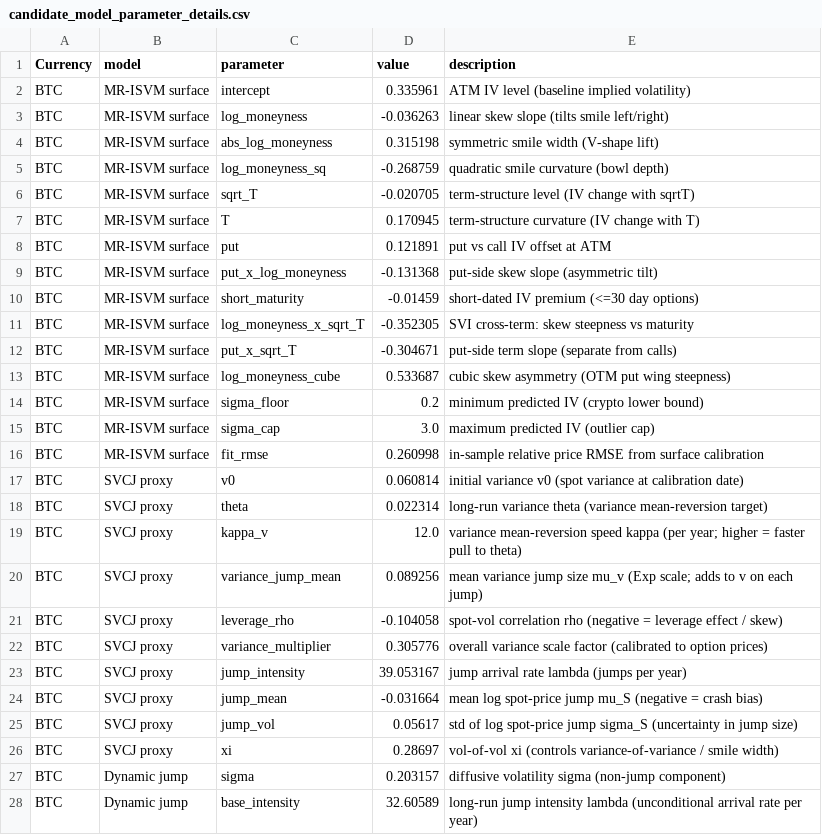
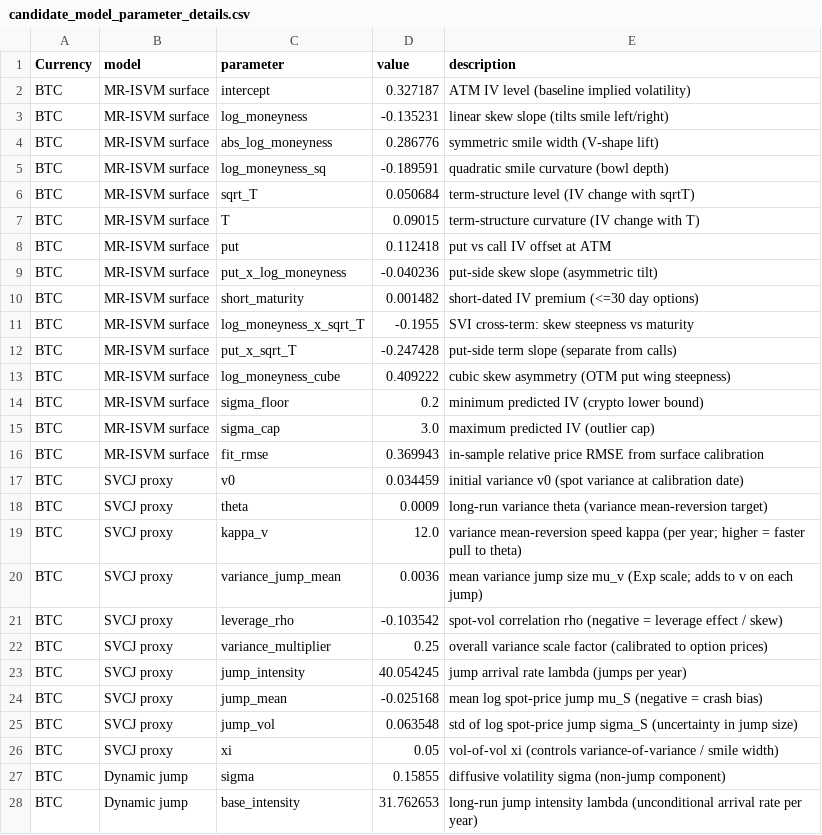
Before and after one commit to ManHouChoi/Pricing_Greeks_and_Jump-Risk_Management_for_BTC-ETH_Vanilla_Options, a CSV file: reports/tables/candidate_model_parameter_details.csv, drawn as a sheet; only a part is shown; the diff covers the shown part only.

```diff
--- a/reports/tables/candidate_model_parameter_details.csv
+++ b/reports/tables/candidate_model_parameter_details.csv
@@ -1,28 +1,28 @@
 Currency,model,parameter,value,description
-BTC,MR-ISVM surface,intercept,0.335961,ATM IV level (baseline implied volatility)
-BTC,MR-ISVM surface,log_moneyness,-0.036263,linear skew slope (tilts smile left/right)
-BTC,MR-ISVM surface,abs_log_moneyness,0.315198,symmetric smile width (V-shape lift)
-BTC,MR-ISVM surface,log_moneyness_sq,-0.268759,quadratic smile curvature (bowl depth)
-BTC,MR-ISVM surface,sqrt_T,-0.020705,term-structure level (IV change with sqrtT)
-BTC,MR-ISVM surface,T,0.170945,term-structure curvature (IV change with T)
-BTC,MR-ISVM surface,put,0.121891,put vs call IV offset at ATM
-BTC,MR-ISVM surface,put_x_log_moneyness,-0.131368,put-side skew slope (asymmetric tilt)
-BTC,MR-ISVM surface,short_maturity,-0.01459,short-dated IV premium (<=30 day options)
-BTC,MR-ISVM surface,log_moneyness_x_sqrt_T,-0.352305,SVI cross-term: skew steepness vs maturity
-BTC,MR-ISVM surface,put_x_sqrt_T,-0.304671,put-side term slope (separate from calls)
-BTC,MR-ISVM surface,log_moneyness_cube,0.533687,cubic skew asymmetry (OTM put wing steepness)
+BTC,MR-ISVM surface,intercept,0.327187,ATM IV level (baseline implied volatility)
+BTC,MR-ISVM surface,log_moneyness,-0.135231,linear skew slope (tilts smile left/right)
+BTC,MR-ISVM surface,abs_log_moneyness,0.286776,symmetric smile width (V-shape lift)
+BTC,MR-ISVM surface,log_moneyness_sq,-0.189591,quadratic smile curvature (bowl depth)
+BTC,MR-ISVM surface,sqrt_T,0.050684,term-structure level (IV change with sqrtT)
+BTC,MR-ISVM surface,T,0.09015,term-structure curvature (IV change with T)
+BTC,MR-ISVM surface,put,0.112418,put vs call IV offset at ATM
+BTC,MR-ISVM surface,put_x_log_moneyness,-0.040236,put-side skew slope (asymmetric tilt)
+BTC,MR-ISVM surface,short_maturity,0.001482,short-dated IV premium (<=30 day options)
+BTC,MR-ISVM surface,log_moneyness_x_sqrt_T,-0.1955,SVI cross-term: skew steepness vs maturity
+BTC,MR-ISVM surface,put_x_sqrt_T,-0.247428,put-side term slope (separate from calls)
+BTC,MR-ISVM surface,log_moneyness_cube,0.409222,cubic skew asymmetry (OTM put wing steepness)
 BTC,MR-ISVM surface,sigma_floor,0.2,minimum predicted IV (crypto lower bound)
 BTC,MR-ISVM surface,sigma_cap,3.0,maximum predicted IV (outlier cap)
-BTC,MR-ISVM surface,fit_rmse,0.260998,in-sample relative price RMSE from surface calibration
-BTC,SVCJ proxy,v0,0.060814,initial variance v0 (spot variance at calibration date)
-BTC,SVCJ proxy,theta,0.022314,long-run variance theta (variance mean-reversion target)
+BTC,MR-ISVM surface,fit_rmse,0.369943,in-sample relative price RMSE from surface calibration
+BTC,SVCJ proxy,v0,0.034459,initial variance v0 (spot variance at calibration date)
+BTC,SVCJ proxy,theta,0.0009,long-run variance theta (variance mean-reversion target)
 BTC,SVCJ proxy,kappa_v,12.0,variance mean-reversion speed kappa (per year; higher = faster pull to theta)
-BTC,SVCJ proxy,variance_jump_mean,0.089256,mean variance jump size mu_v (Exp scale; adds to v on each jump)
-BTC,SVCJ proxy,leverage_rho,-0.104058,spot-vol correlation rho (negative = leverage effect / skew)
-BTC,SVCJ proxy,variance_multiplier,0.305776,overall variance scale factor (calibrated to option prices)
-BTC,SVCJ proxy,jump_intensity,39.053167,jump arrival rate lambda (jumps per year)
-BTC,SVCJ proxy,jump_mean,-0.031664,mean log spot-price jump mu_S (negative = crash bias)
-BTC,SVCJ proxy,jump_vol,0.05617,std of log spot-price jump sigma_S (uncertainty in jump size)
-BTC,SVCJ proxy,xi,0.28697,vol-of-vol xi (controls variance-of-variance / smile width)
-BTC,Dynamic jump,sigma,0.203157,diffusive volatility sigma (non-jump component)
-BTC,Dynamic jump,base_intensity,32.60589,long-run jump intensity lambda (unconditional arrival rate per year)
+BTC,SVCJ proxy,variance_jump_mean,0.0036,mean variance jump size mu_v (Exp scale; adds to v on each jump)
+BTC,SVCJ proxy,leverage_rho,-0.103542,spot-vol correlation rho (negative = leverage effect / skew)
+BTC,SVCJ proxy,variance_multiplier,0.25,overall variance scale factor (calibrated to option prices)
+BTC,SVCJ proxy,jump_intensity,40.054245,jump arrival rate lambda (jumps per year)
+BTC,SVCJ proxy,jump_mean,-0.025168,mean log spot-price jump mu_S (negative = crash bias)
+BTC,SVCJ proxy,jump_vol,0.063548,std of log spot-price jump sigma_S (uncertainty in jump size)
+BTC,SVCJ proxy,xi,0.05,vol-of-vol xi (controls variance-of-variance / smile width)
+BTC,Dynamic jump,sigma,0.15855,diffusive volatility sigma (non-jump component)
+BTC,Dynamic jump,base_intensity,31.762653,long-run jump intensity lambda (unconditional arrival rate per year)
```
Also changed, not shown: 43 edited cells elsewhere in this file, reports/tables/calibration_summary.csv, reports/tables/convergence_summary.csv, 51 other files.
